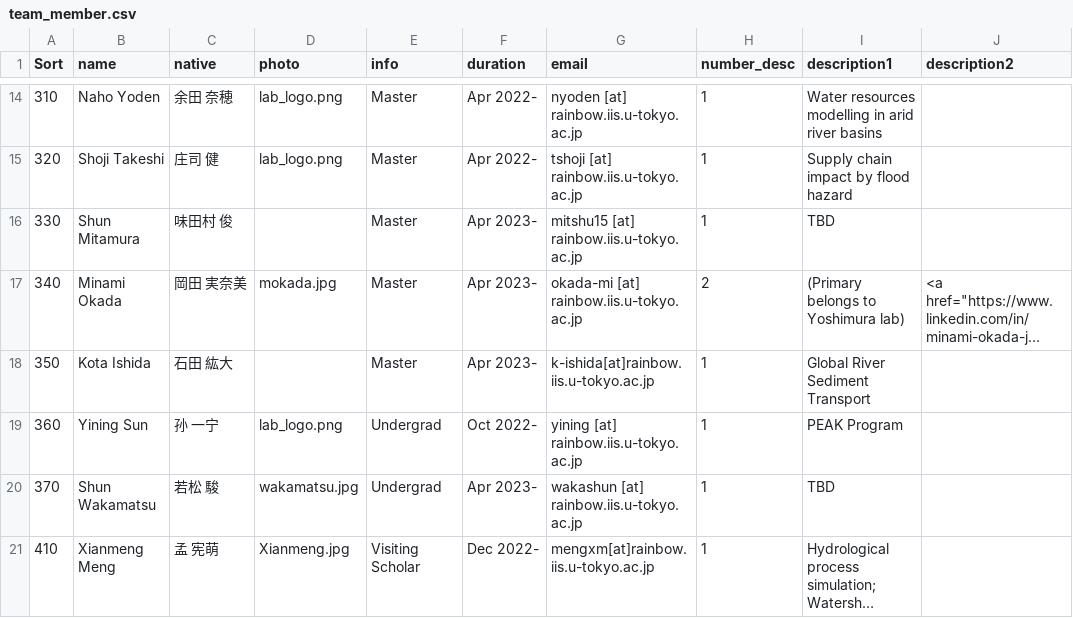
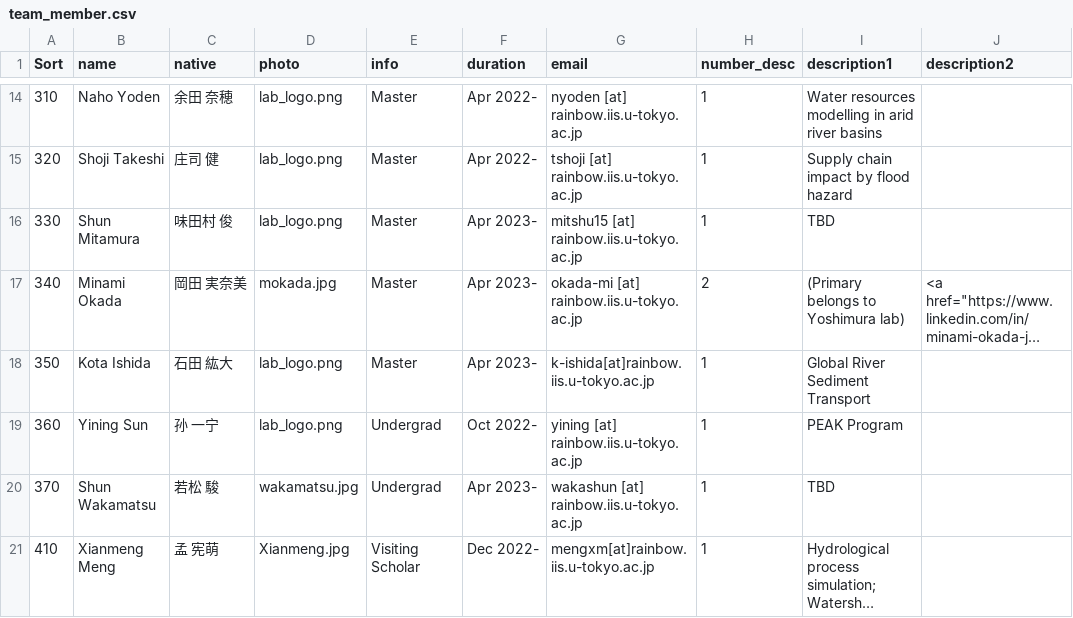
Before and after one commit to global-hydrodynamics/global-hydrodynamics.github.io, a CSV file: _data/team_member.csv, drawn as a sheet; only a part is shown, gaps mark what is left out; long unchanged cells end in …; the diff names each change by its address in the sheet, - before the commit and + after, or states it on an @@ line.

Commit message:
Update team_member.csv

```diff
--- a/_data/team_member.csv
+++ b/_data/team_member.csv
-D16 (photo): (empty)
+D16 (photo): lab_logo.png
-D18 (photo): (empty)
+D18 (photo): lab_logo.png
```
